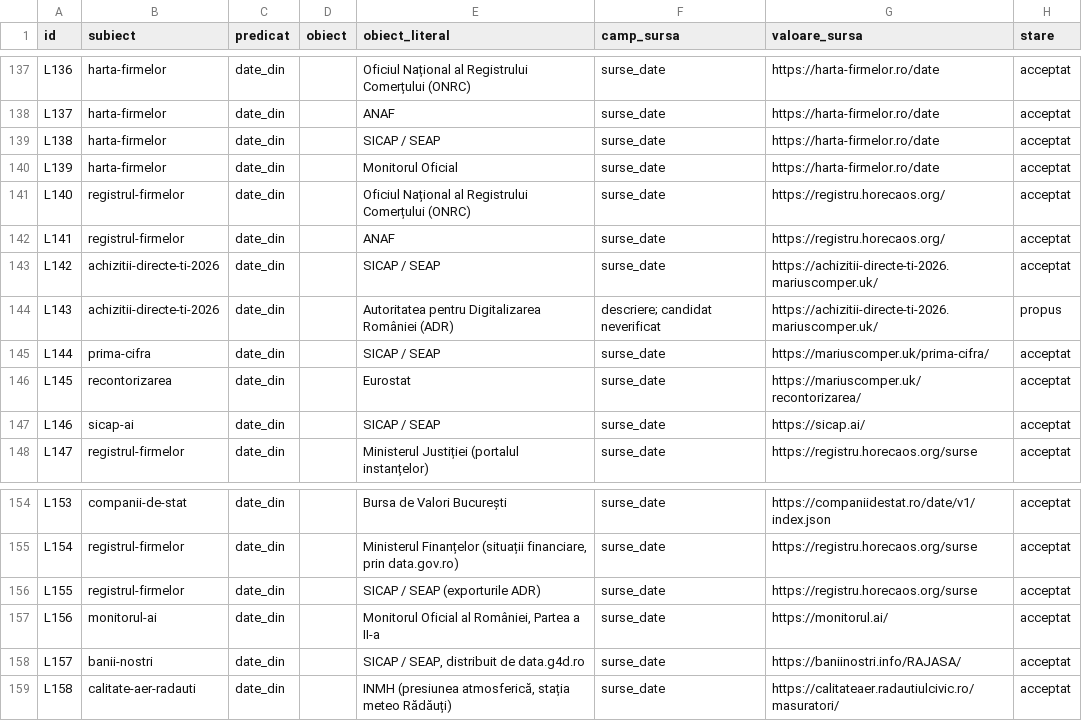
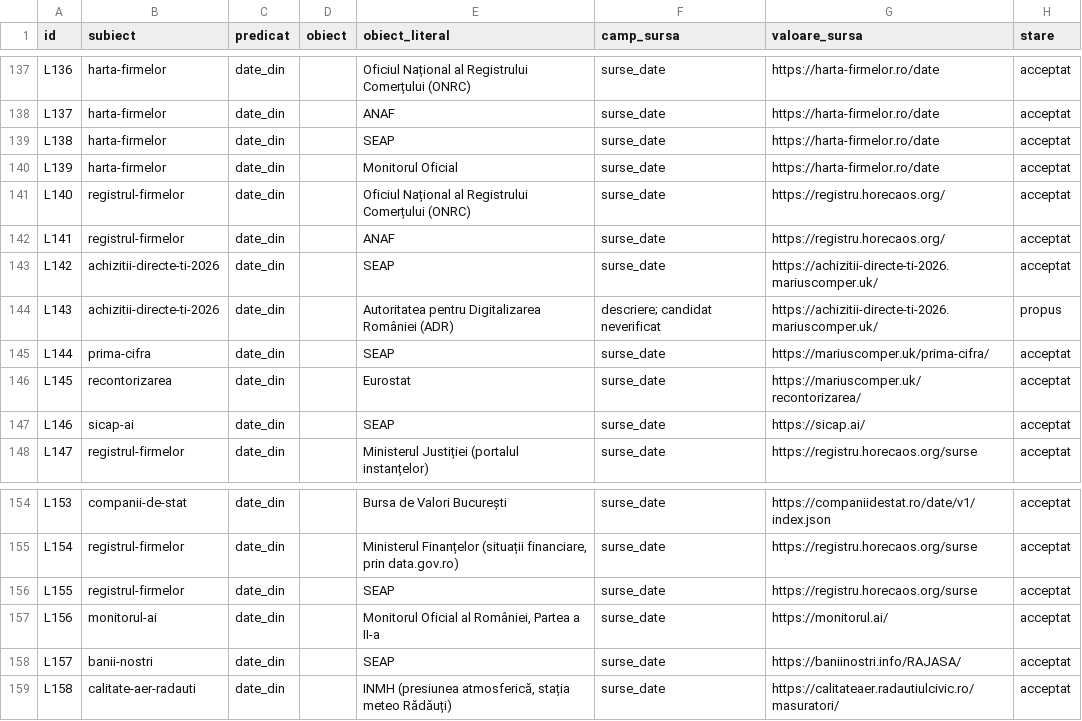
Before and after one commit to gov2-ro/awesome-civtech-ro, a CSV file: data/taxonomy-v2/integrare/relatii.csv, drawn as a sheet; only a part is shown, gaps mark what is left out.

```diff
--- a/data/taxonomy-v2/integrare/relatii.csv
+++ b/data/taxonomy-v2/integrare/relatii.csv
@@ -138,3 +138,3 @@ L136,harta-firmelor,date_din,,Oficiul Național al Registrului Comerțului (ONRC
 L137,harta-firmelor,date_din,,ANAF,surse_date,https://harta-firmelor.ro/date,acceptat
-L138,harta-firmelor,date_din,,SICAP / SEAP,surse_date,https://harta-firmelor.ro/date,acceptat
+L138,harta-firmelor,date_din,,SEAP,surse_date,https://harta-firmelor.ro/date,acceptat
 L139,harta-firmelor,date_din,,Monitorul Oficial,surse_date,https://harta-firmelor.ro/date,acceptat
@@ -142,7 +142,7 @@ L140,registrul-firmelor,date_din,,Oficiul Național al Registrului Comerțului (
 L141,registrul-firmelor,date_din,,ANAF,surse_date,https://registru.horecaos.org/,acceptat
-L142,achizitii-directe-ti-2026,date_din,,SICAP / SEAP,surse_date,https://achizitii-directe-ti-2026.mariuscomper.uk/,acceptat
+L142,achizitii-directe-ti-2026,date_din,,SEAP,surse_date,https://achizitii-directe-ti-2026.mariuscomper.uk/,acceptat
 L143,achizitii-directe-ti-2026,date_din,,Autoritatea pentru Digitalizarea României (ADR),descriere; candidat neverificat,https://achizitii-directe-ti-2026.mariuscomper.uk/,propus
-L144,prima-cifra,date_din,,SICAP / SEAP,surse_date,https://mariuscomper.uk/prima-cifra/,acceptat
+L144,prima-cifra,date_din,,SEAP,surse_date,https://mariuscomper.uk/prima-cifra/,acceptat
 L145,recontorizarea,date_din,,Eurostat,surse_date,https://mariuscomper.uk/recontorizarea/,acceptat
-L146,sicap-ai,date_din,,SICAP / SEAP,surse_date,https://sicap.ai/,acceptat
+L146,sicap-ai,date_din,,SEAP,surse_date,https://sicap.ai/,acceptat
 L147,registrul-firmelor,date_din,,Ministerul Justiției (portalul instanțelor),surse_date,https://registru.horecaos.org/surse,acceptat
@@ -155,5 +155,5 @@ L153,companii-de-stat,date_din,,Bursa de Valori București,surse_date,https://co
 L154,registrul-firmelor,date_din,,"Ministerul Finanțelor (situații financiare, prin data.gov.ro)",surse_date,https://registru.horecaos.org/surse,acceptat
-L155,registrul-firmelor,date_din,,SICAP / SEAP (exporturile ADR),surse_date,https://registru.horecaos.org/surse,acceptat
+L155,registrul-firmelor,date_din,,SEAP,surse_date,https://registru.horecaos.org/surse,acceptat
 L156,monitorul-ai,date_din,,"Monitorul Oficial al României, Partea a II-a",surse_date,https://monitorul.ai/,acceptat
-L157,banii-nostri,date_din,,"SICAP / SEAP, distribuit de data.g4d.ro",surse_date,https://baniinostri.info/RAJASA/,acceptat
+L157,banii-nostri,date_din,,SEAP,surse_date,https://baniinostri.info/RAJASA/,acceptat
 L158,calitate-aer-radauti,date_din,,"INMH (presiunea atmosferică, stația meteo Rădăuți)",surse_date,https://calitateaer.radautiulcivic.ro/masuratori/,acceptat
```
Also changed, not shown: 1 other file.
